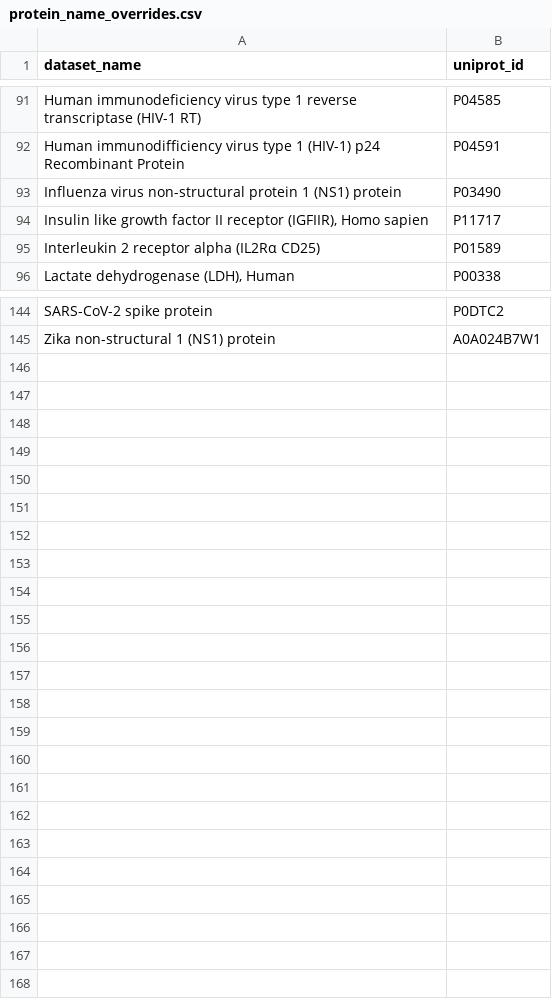
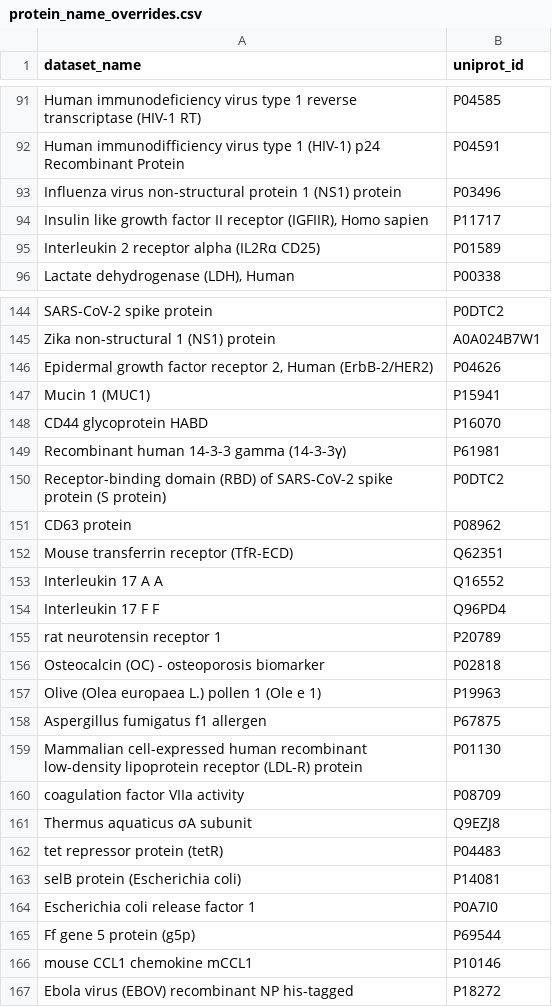
Before and after one commit to shivanshb828/CondAptNet, a CSV file: data/raw/protein_name_overrides.csv, drawn as a sheet; only a part is shown, gaps mark what is left out; the diff names each change by its address in the sheet, - before the commit and + after, or states it on an @@ line.

Commit message:
data: enrich 42 protein rows via 22 new override entries + fix broken NS1 accession
Added 22 verified override entries to protein_name_overrides.csv for gap
targets that were genuine proteins but failed the fuzzy name search.  Each
accession was fetched and confirmed against UniProt's recommended name before
accepting.  Also fixed the existing Influenza NS1 override whose accession
(P03490) had become stale; updated to P03496 (H1N1 PR8 strain, 230 aa).

Largest single fix: Thermus aquaticus σA subunit → Q9EZJ8 (14 rows).

Applied to master_dataset_v2.csv: 42 rows gain protein_sequence + target_id.
Gap: 683 → 641 rows missing sequence.  Training-ready: 3702 → 3744 rows.

```diff
--- a/data/raw/protein_name_overrides.csv
+++ b/data/raw/protein_name_overrides.csv
-B93 (uniprot_id): P03490
+B93 (uniprot_id): P03496
+row 146: Epidermal growth factor receptor 2, Human (ErbB-2/HER2) | P04626
+row 147: Mucin 1 (MUC1) | P15941
+row 148: CD44 glycoprotein HABD | P16070
+row 149: Recombinant human 14-3-3 gamma (14-3-3γ) | P61981
+row 150: Receptor-binding domain (RBD) of SARS-CoV-2 spike protein (S protein) | P0DTC2
+row 151: CD63 protein | P08962
+row 152: Mouse transferrin receptor (TfR-ECD) | Q62351
+row 153: Interleukin 17 A A | Q16552
+row 154: Interleukin 17 F F | Q96PD4
+row 155: rat neurotensin receptor 1 | P20789
+row 156: Osteocalcin (OC) - osteoporosis biomarker | P02818
+row 157: Olive (Olea europaea L.) pollen 1 (Ole e 1) | P19963
+row 158: Aspergillus fumigatus f1 allergen | P67875
+row 159: Mammalian cell-expressed human recombinant low-density lipoprotein receptor (LDL-R) protein | P01130
+row 160: coagulation factor VIIa activity | P08709
+row 161: Thermus aquaticus σA subunit | Q9EZJ8
+row 162: tet repressor protein (tetR) | P04483
+row 163: selB protein (Escherichia coli) | P14081
+row 164: Escherichia coli release factor 1 | P0A7I0
+row 165: Ff gene 5 protein (g5p) | P69544
+row 166: mouse CCL1 chemokine mCCL1 | P10146
+row 167: Ebola virus (EBOV) recombinant NP his-tagged | P18272
```
Also changed, not shown: 1 other file.
